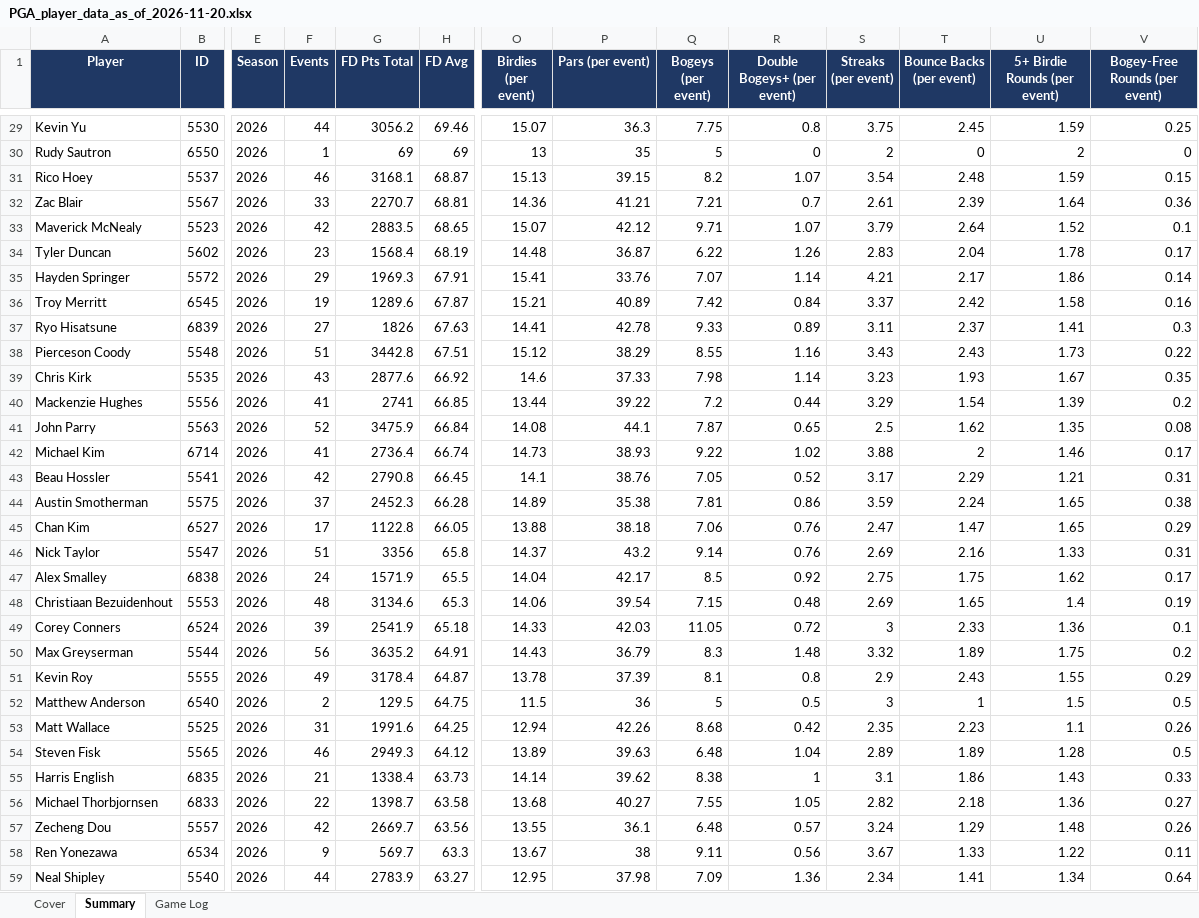
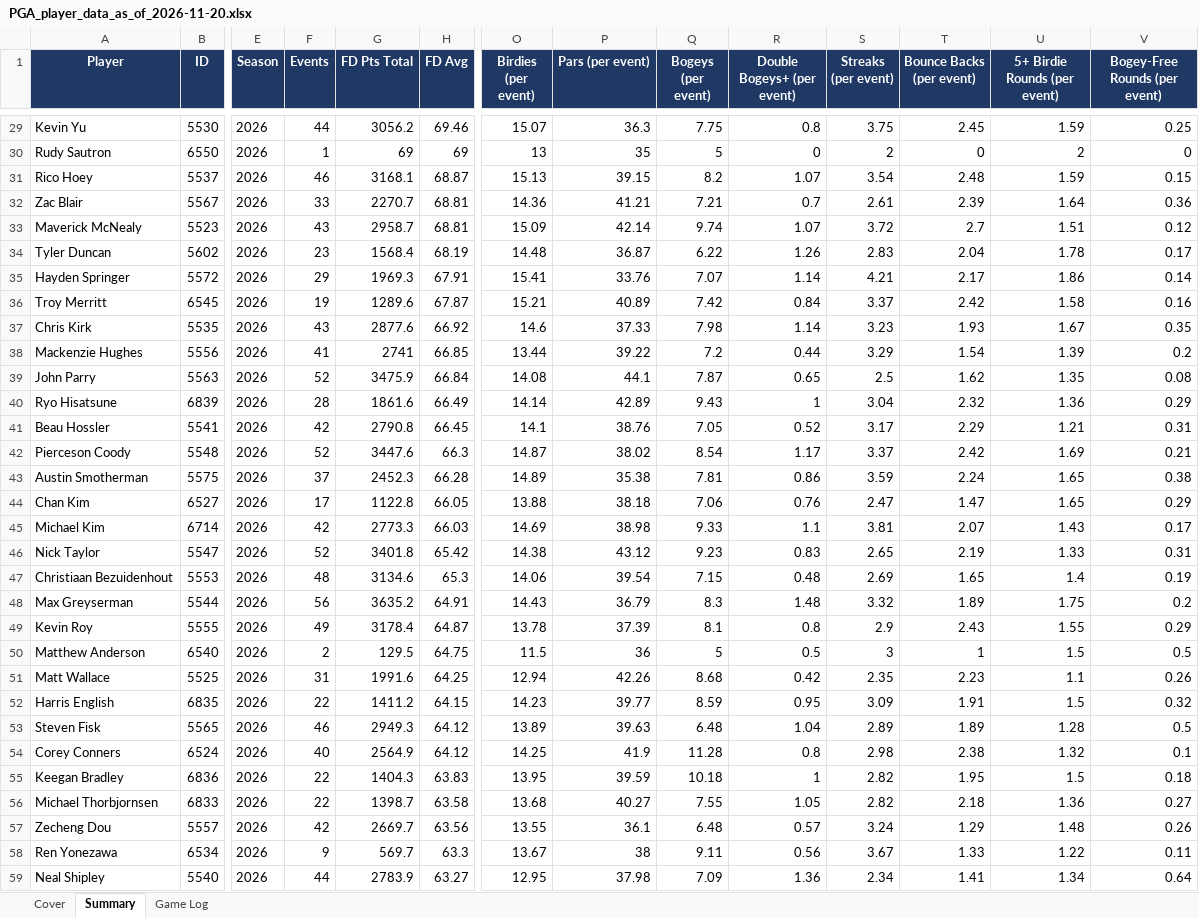
Before and after one commit to xtheredshirtx/fanduel-player-data, an Excel workbook: PGA/PGA_player_data_as_of_2026-11-20.xlsx, sheet Summary, drawn as a sheet; only a part is shown, gaps mark what is left out; values as stored, in another font and other column widths than the file's, no borders; removed rows and columns are numbered as before the commit, all else as after; rows hold the shown columns only; the diff covers the shown part only; the diff names each change by its address in the sheet, - before the commit and + after, or states it on an @@ line.

```diff
--- a/PGA/PGA_player_data_as_of_2026-11-20.xlsx (sheet Summary)
+++ b/PGA/PGA_player_data_as_of_2026-11-20.xlsx (sheet Summary)
-F33 (Events): 42
+F33 (Events): 43
-G33 (FD Pts Total): 2883.5
+G33 (FD Pts Total): 2958.7
-H33 (FD Avg): 68.65
+H33 (FD Avg): 68.81
-O33 (Birdies (per event)): 15.07
+O33 (Birdies (per event)): 15.09
-P33 (Pars (per event)): 42.12
+P33 (Pars (per event)): 42.14
-Q33 (Bogeys (per event)): 9.71
+Q33 (Bogeys (per event)): 9.74
-S33 (Streaks (per event)): 3.79
+S33 (Streaks (per event)): 3.72
-T33 (Bounce Backs (per event)): 2.64
+T33 (Bounce Backs (per event)): 2.7
-U33 (5+ Birdie Rounds (per event)): 1.52
+U33 (5+ Birdie Rounds (per event)): 1.51
-V33 (Bogey-Free Rounds (per event)): 0.1
+V33 (Bogey-Free Rounds (per event)): 0.12
-row 37: Ryo Hisatsune | 6839 | 2026 | 27 | 1826 | 67.63 | 14.41 | 42.78 | 9.33 | 0.89 | 3.11 | 2.37 | 1.41 | 0.3
-row 38: Pierceson Coody | 5548 | 2026 | 51 | 3442.8 | 67.51 | 15.12 | 38.29 | 8.55 | 1.16 | 3.43 | 2.43 | 1.73 | 0.22
-row 42: Michael Kim | 6714 | 2026 | 41 | 2736.4 | 66.74 | 14.73 | 38.93 | 9.22 | 1.02 | 3.88 | 2 | 1.46 | 0.17
+row 40: Ryo Hisatsune | 6839 | 2026 | 28 | 1861.6 | 66.49 | 14.14 | 42.89 | 9.43 | 1 | 3.04 | 2.32 | 1.36 | 0.29
+row 42: Pierceson Coody | 5548 | 2026 | 52 | 3447.6 | 66.3 | 14.87 | 38.02 | 8.54 | 1.17 | 3.37 | 2.42 | 1.69 | 0.21
+row 45: Michael Kim | 6714 | 2026 | 42 | 2773.3 | 66.03 | 14.69 | 38.98 | 9.33 | 1.1 | 3.81 | 2.07 | 1.43 | 0.17
-F46 (Events): 51
+F46 (Events): 52
-G46 (FD Pts Total): 3356
+G46 (FD Pts Total): 3401.8
-H46 (FD Avg): 65.8
+H46 (FD Avg): 65.42
-O46 (Birdies (per event)): 14.37
+O46 (Birdies (per event)): 14.38
-P46 (Pars (per event)): 43.2
+P46 (Pars (per event)): 43.12
-Q46 (Bogeys (per event)): 9.14
+Q46 (Bogeys (per event)): 9.23
-R46 (Double Bogeys+ (per event)): 0.76
+R46 (Double Bogeys+ (per event)): 0.83
-S46 (Streaks (per event)): 2.69
+S46 (Streaks (per event)): 2.65
-T46 (Bounce Backs (per event)): 2.16
+T46 (Bounce Backs (per event)): 2.19
-row 47: Alex Smalley | 6838 | 2026 | 24 | 1571.9 | 65.5 | 14.04 | 42.17 | 8.5 | 0.92 | 2.75 | 1.75 | 1.62 | 0.17
-row 49: Corey Conners | 6524 | 2026 | 39 | 2541.9 | 65.18 | 14.33 | 42.03 | 11.05 | 0.72 | 3 | 2.33 | 1.36 | 0.1
+row 52: Harris English | 6835 | 2026 | 22 | 1411.2 | 64.15 | 14.23 | 39.77 | 8.59 | 0.95 | 3.09 | 1.91 | 1.5 | 0.32
-row 55: Harris English | 6835 | 2026 | 21 | 1338.4 | 63.73 | 14.14 | 39.62 | 8.38 | 1 | 3.1 | 1.86 | 1.43 | 0.33
+row 54: Corey Conners | 6524 | 2026 | 40 | 2564.9 | 64.12 | 14.25 | 41.9 | 11.28 | 0.8 | 2.98 | 2.38 | 1.32 | 0.1
+row 55: Keegan Bradley | 6836 | 2026 | 22 | 1404.3 | 63.83 | 13.95 | 39.59 | 10.18 | 1 | 2.82 | 1.95 | 1.5 | 0.18
```
Also changed, not shown: 22 added rows, 22 removed rows and 31 edited cells elsewhere in this sheet, sheet Game Log, sheet Cover, NASCAR/NASCAR_player_data_as_of_2026-11-20.xlsx, NFL/NFL_player_data_as_of_2026-11-20.xlsx, 16 other files.
